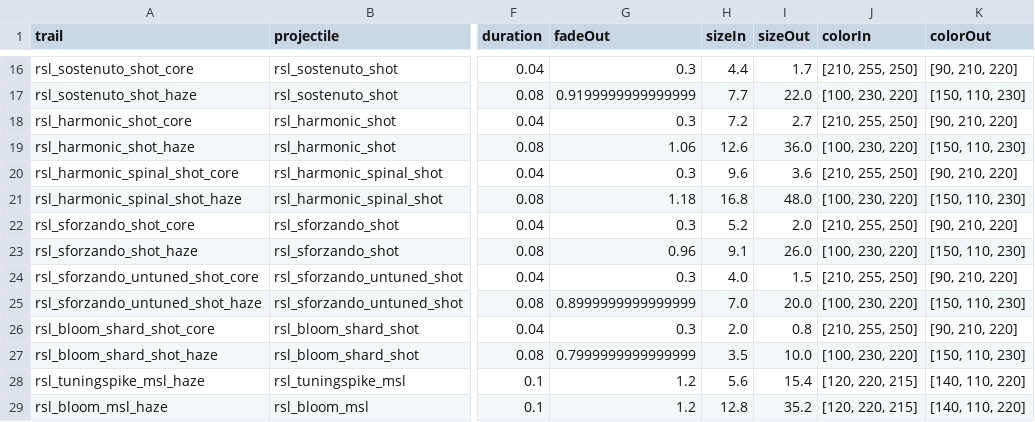
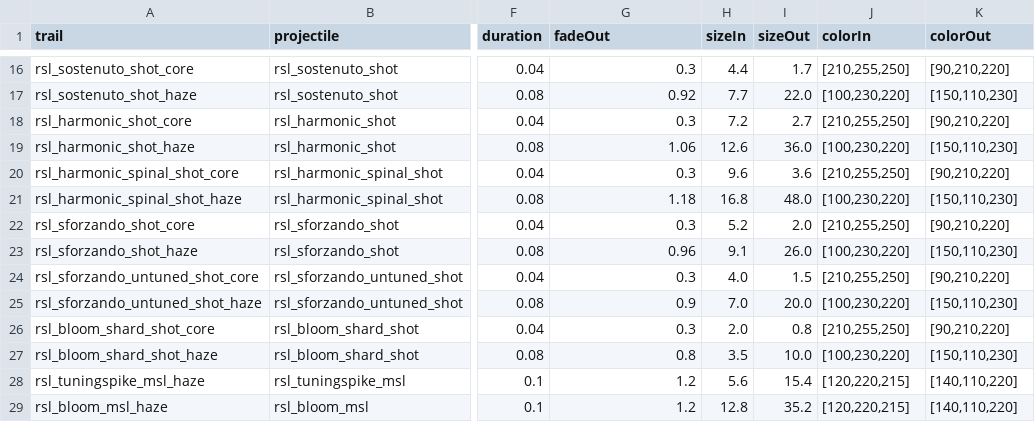
Before and after one commit to tracesfx/ResonanceLattice, a CSV file: data/config/modFiles/magicTrail_data.csv, drawn as a sheet; only a part is shown, gaps mark what is left out; the diff covers the shown part only; the diff names each change by its address in the sheet, - before the commit and + after, or states it on an @@ line.

```diff
--- a/data/config/modFiles/magicTrail_data.csv
+++ b/data/config/modFiles/magicTrail_data.csv
-J16 (colorIn): [210, 255, 250]
+J16 (colorIn): [210,255,250]
-K16 (colorOut): [90, 210, 220]
+K16 (colorOut): [90,210,220]
-G17 (fadeOut): 0.9199999999999999
+G17 (fadeOut): 0.92
-J17 (colorIn): [100, 230, 220]
+J17 (colorIn): [100,230,220]
-K17 (colorOut): [150, 110, 230]
+K17 (colorOut): [150,110,230]
-J18 (colorIn): [210, 255, 250]
+J18 (colorIn): [210,255,250]
-K18 (colorOut): [90, 210, 220]
+K18 (colorOut): [90,210,220]
-J19 (colorIn): [100, 230, 220]
+J19 (colorIn): [100,230,220]
-K19 (colorOut): [150, 110, 230]
+K19 (colorOut): [150,110,230]
-J20 (colorIn): [210, 255, 250]
+J20 (colorIn): [210,255,250]
-K20 (colorOut): [90, 210, 220]
+K20 (colorOut): [90,210,220]
-J21 (colorIn): [100, 230, 220]
+J21 (colorIn): [100,230,220]
-K21 (colorOut): [150, 110, 230]
+K21 (colorOut): [150,110,230]
-J22 (colorIn): [210, 255, 250]
+J22 (colorIn): [210,255,250]
-K22 (colorOut): [90, 210, 220]
+K22 (colorOut): [90,210,220]
-J23 (colorIn): [100, 230, 220]
+J23 (colorIn): [100,230,220]
-K23 (colorOut): [150, 110, 230]
+K23 (colorOut): [150,110,230]
-J24 (colorIn): [210, 255, 250]
+J24 (colorIn): [210,255,250]
-K24 (colorOut): [90, 210, 220]
+K24 (colorOut): [90,210,220]
-G25 (fadeOut): 0.8999999999999999
+G25 (fadeOut): 0.9
-J25 (colorIn): [100, 230, 220]
+J25 (colorIn): [100,230,220]
-K25 (colorOut): [150, 110, 230]
+K25 (colorOut): [150,110,230]
-J26 (colorIn): [210, 255, 250]
+J26 (colorIn): [210,255,250]
-K26 (colorOut): [90, 210, 220]
+K26 (colorOut): [90,210,220]
-G27 (fadeOut): 0.7999999999999999
+G27 (fadeOut): 0.8
-J27 (colorIn): [100, 230, 220]
+J27 (colorIn): [100,230,220]
-K27 (colorOut): [150, 110, 230]
+K27 (colorOut): [150,110,230]
-J28:J29 (colorIn): [120, 220, 215]
+J28:J29 (colorIn): [120,220,215]
-K28:K29 (colorOut): [140, 110, 220]
+K28:K29 (colorOut): [140,110,220]
```
Also changed, not shown: 31 edited cells elsewhere in this file, 2 other files.
